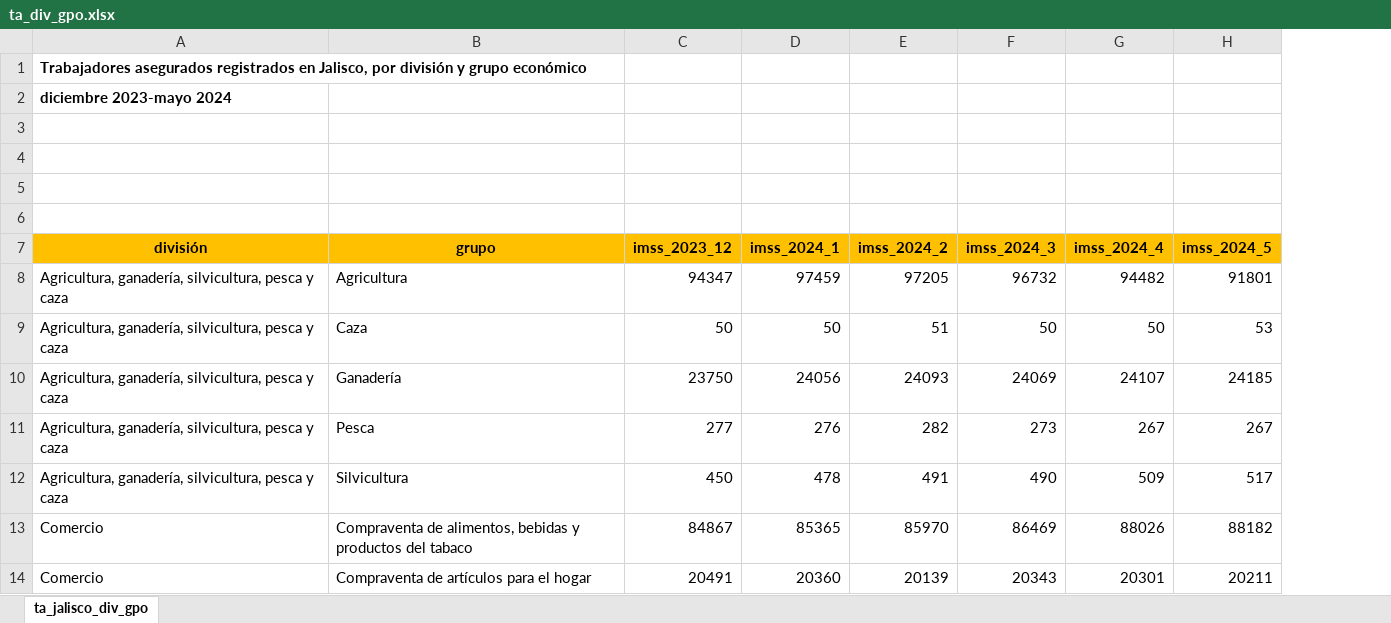
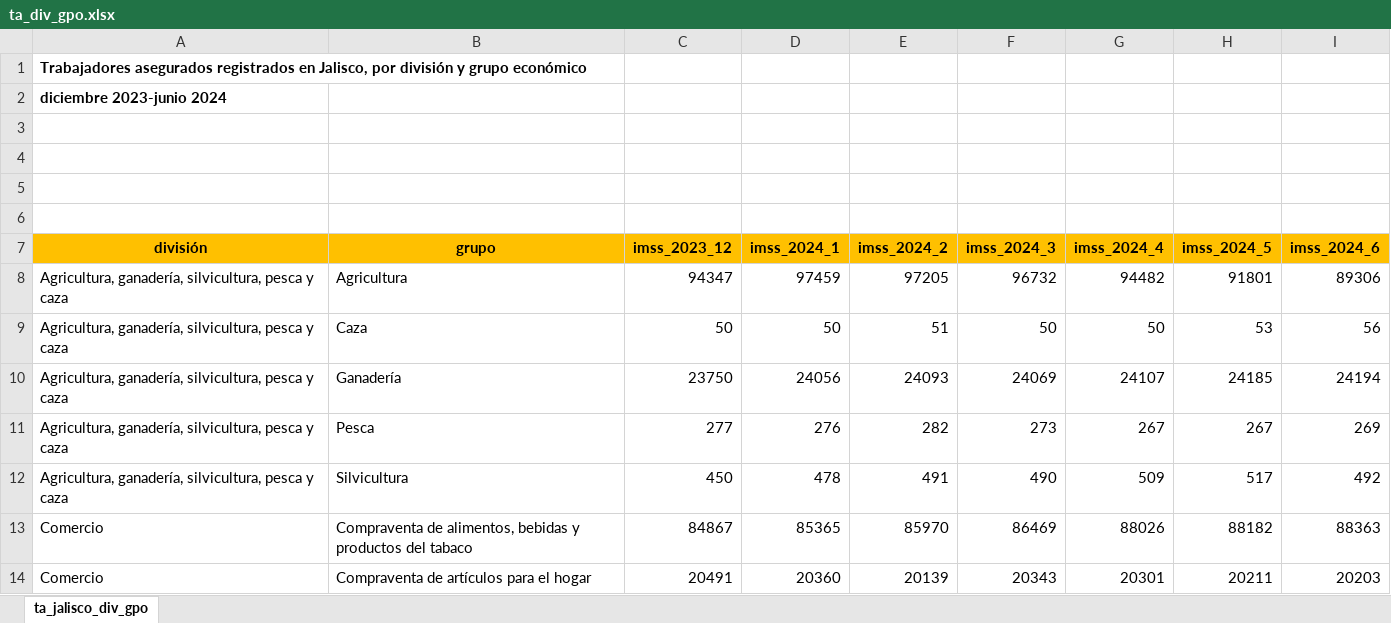
Before and after one commit to DIEEF-IIEG/SIE, an Excel workbook: Historicos/ta_div_gpo.xlsx, sheet ta_jalisco_div_gpo, drawn as a sheet; only a part is shown; values as stored, in another font and other column widths than the file's, no borders; the diff names each change by its address in the sheet, - before the commit and + after, or states it on an @@ line.

```diff
--- a/Historicos/ta_div_gpo.xlsx (sheet ta_jalisco_div_gpo)
+++ b/Historicos/ta_div_gpo.xlsx (sheet ta_jalisco_div_gpo)
+column I (imss_2024_6), rows 8-14: 89306 | 56 | 24194 | 269 | 492 | 88363 | 20203
-A2 (división): diciembre 2023-mayo 2024
+A2 (división): diciembre 2023-junio 2024
```
Also changed, not shown: Historicos/ta_jalisco_div_gpo_actividad.xlsx, Tabluados_imss/ta_jalisco_div_salarios.xlsx, 6 other files.
